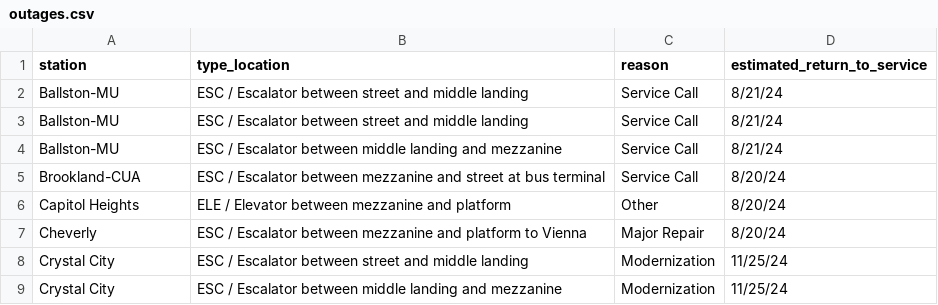
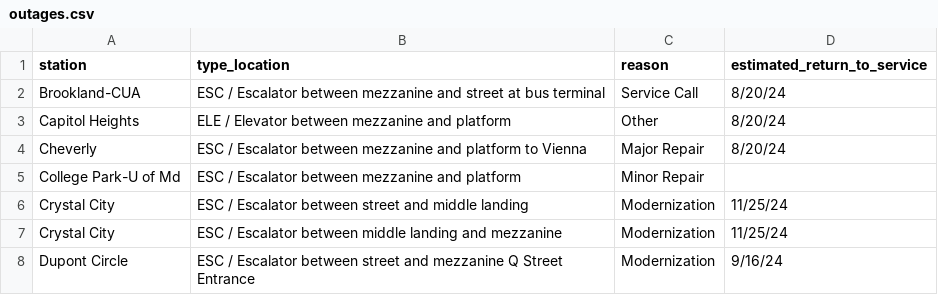
Before and after one commit to erxclau/wmata-elevators-escalators, a CSV file: outages.csv, drawn as a sheet; only a part is shown; the shorter side is filled out with more unchanged rows; removed rows and columns are numbered as before the commit, all else as after; the diff names each change by its address in the sheet, - before the commit and + after, or states it on an @@ line.

```diff
--- a/outages.csv
+++ b/outages.csv
-row 2: Ballston-MU | ESC / Escalator between street and middle landing | Service Call | 8/21/24
-row 3: Ballston-MU | ESC / Escalator between street and middle landing | Service Call | 8/21/24
-row 4: Ballston-MU | ESC / Escalator between middle landing and mezzanine | Service Call | 8/21/24
+row 5: College Park-U of Md | ESC / Escalator between mezzanine and platform | Minor Repair
```
